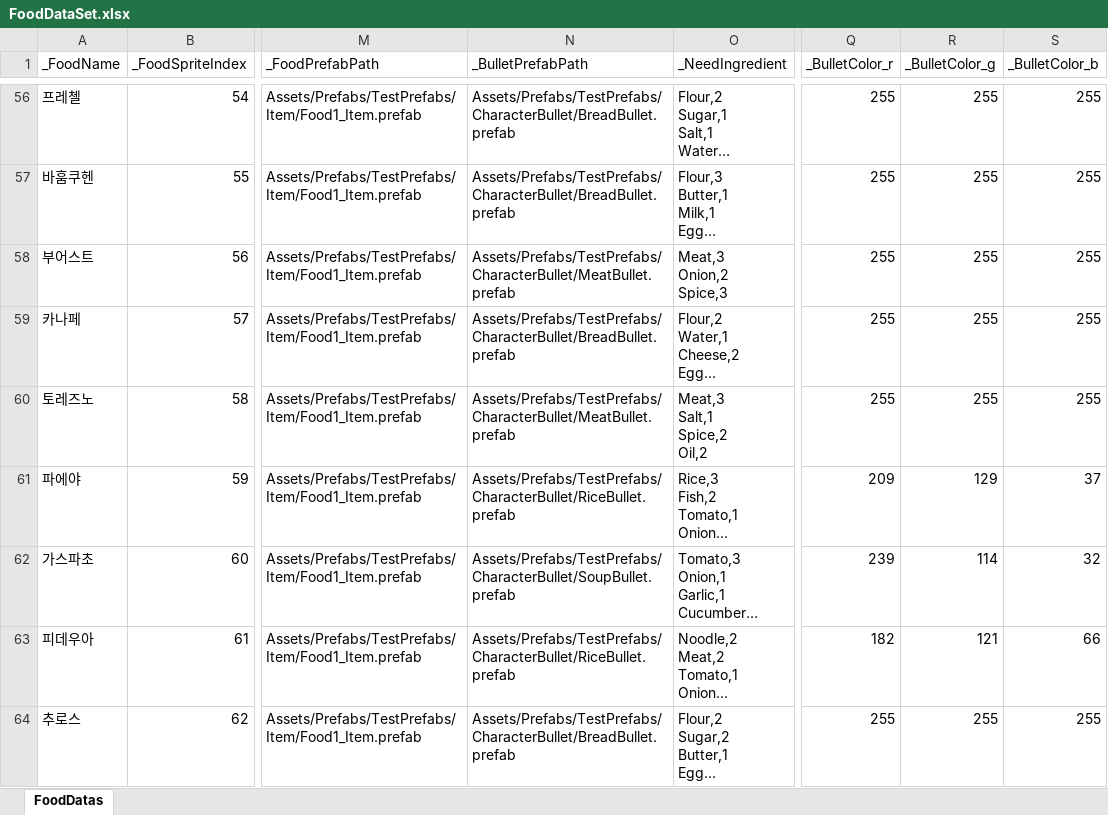
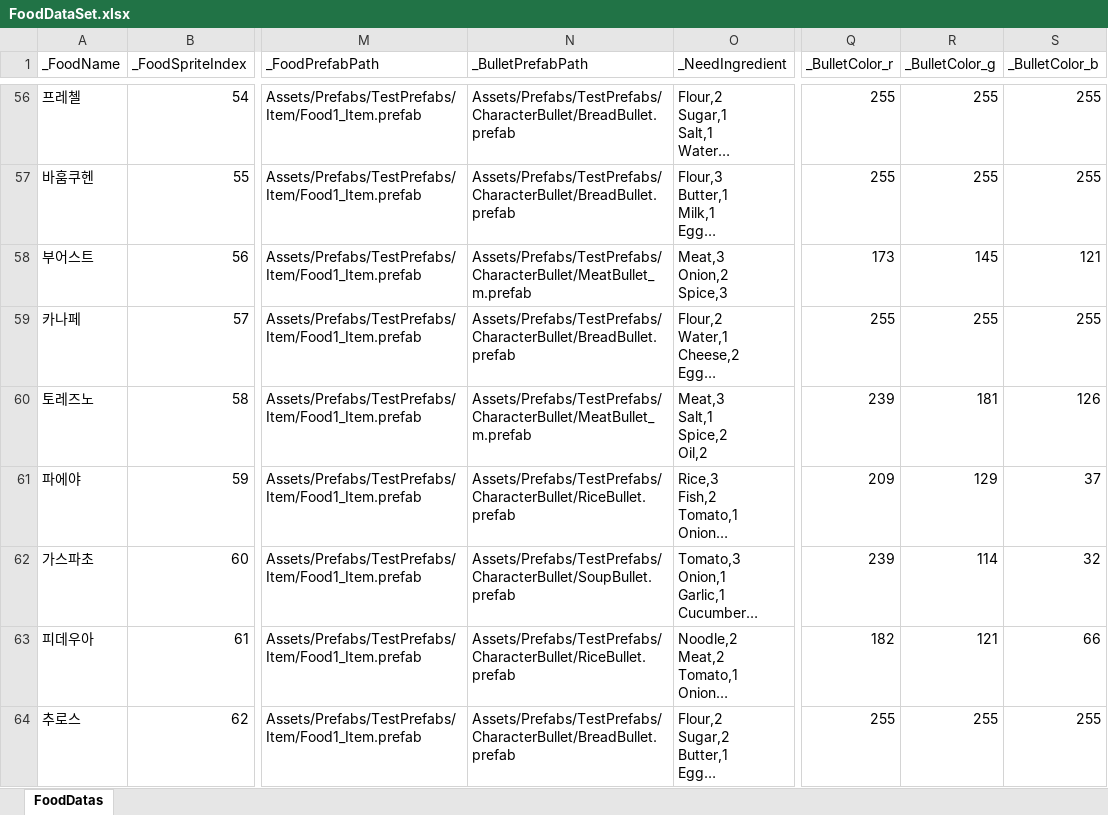
Before and after one commit to JungBin1225/ServeWay, an Excel workbook: ServeWay_Project/Assets/07.Data/FoodDataSet.xlsx, sheet FoodDatas, drawn as a sheet; only a part is shown, gaps mark what is left out; long unchanged cells end in …; values as stored, in another font and other column widths than the file's, no borders; the diff covers the shown part only; the diff names each change by its address in the sheet, - before the commit and + after, or states it on an @@ line.

```diff
--- a/ServeWay_Project/Assets/07.Data/FoodDataSet.xlsx (sheet FoodDatas)
+++ b/ServeWay_Project/Assets/07.Data/FoodDataSet.xlsx (sheet FoodDatas)
-N58 (_BulletPrefabPath): Assets/Prefabs/TestPrefabs/CharacterBullet/MeatBullet.prefab
+N58 (_BulletPrefabPath): Assets/Prefabs/TestPrefabs/CharacterBullet/MeatBullet_m.prefab
-Q58 (_BulletColor_r): 255
+Q58 (_BulletColor_r): 173
-R58 (_BulletColor_g): 255
+R58 (_BulletColor_g): 145
-S58 (_BulletColor_b): 255
+S58 (_BulletColor_b): 121
-N60 (_BulletPrefabPath): Assets/Prefabs/TestPrefabs/CharacterBullet/MeatBullet.prefab
+N60 (_BulletPrefabPath): Assets/Prefabs/TestPrefabs/CharacterBullet/MeatBullet_m.prefab
-Q60 (_BulletColor_r): 255
+Q60 (_BulletColor_r): 239
-R60 (_BulletColor_g): 255
+R60 (_BulletColor_g): 181
-S60 (_BulletColor_b): 255
+S60 (_BulletColor_b): 126
```
Also changed, not shown: 44 edited cells elsewhere in this sheet, ServeWay_Project/Assets/07.Data/StartFoodDataSet.xlsx, 19 other files.
